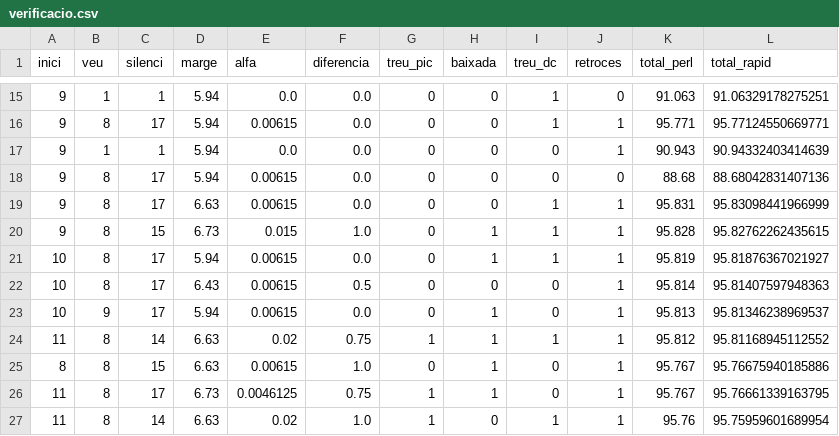
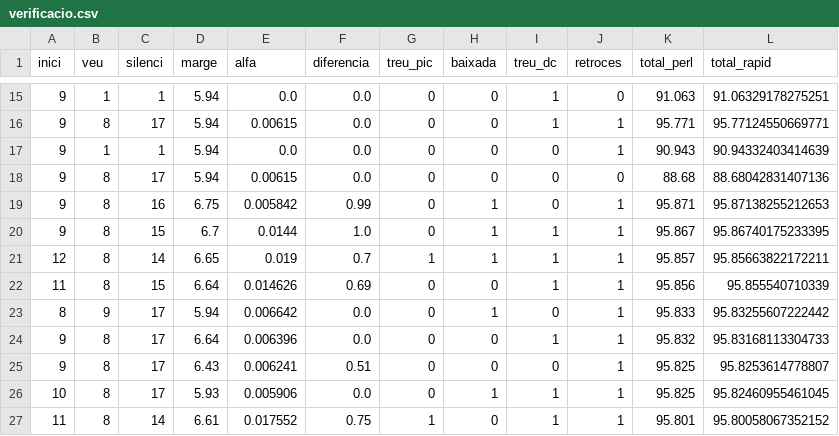
Before and after one commit to albino-pav/P2, a CSV file: resultats/combinacions/verificacio.csv, drawn as a sheet; only a part is shown, gaps mark what is left out.

```diff
--- a/resultats/combinacions/verificacio.csv
+++ b/resultats/combinacions/verificacio.csv
@@ -18,10 +18,10 @@ inici,veu,silenci,marge,alfa,diferencia,treu_pic,baixada,treu_dc,retroces,total_
 9,8,17,5.94,0.00615,0.0,0,0,0,0,88.68,88.68042831407136
-9,8,17,6.63,0.00615,0.0,0,0,1,1,95.831,95.83098441966999
-9,8,15,6.73,0.015,1.0,0,1,1,1,95.828,95.82762262435615
-10,8,17,5.94,0.00615,0.0,0,1,1,1,95.819,95.81876367021927
-10,8,17,6.43,0.00615,0.5,0,0,0,1,95.814,95.81407597948363
-10,9,17,5.94,0.00615,0.0,0,1,0,1,95.813,95.81346238969537
-11,8,14,6.63,0.02,0.75,1,1,1,1,95.812,95.81168945112552
-8,8,15,6.63,0.00615,1.0,0,1,0,1,95.767,95.76675940185886
-11,8,17,6.73,0.0046125,0.75,1,1,0,1,95.767,95.76661339163795
-11,8,14,6.63,0.02,1.0,1,0,1,1,95.76,95.75959601689954
+9,8,16,6.75,0.005842,0.99,0,1,0,1,95.871,95.87138255212653
+9,8,15,6.7,0.0144,1.0,0,1,1,1,95.867,95.86740175233395
+12,8,14,6.65,0.019,0.7,1,1,1,1,95.857,95.85663822172211
+11,8,15,6.64,0.014626,0.69,0,0,1,1,95.856,95.855540710339
+8,9,17,5.94,0.006642,0.0,0,1,0,1,95.833,95.83255607222442
+9,8,17,6.64,0.006396,0.0,0,0,1,1,95.832,95.83168113304733
+9,8,17,6.43,0.006241,0.51,0,0,0,1,95.825,95.8253614778807
+10,8,17,5.93,0.005906,0.0,0,1,1,1,95.825,95.82460955461045
+11,8,14,6.61,0.017552,0.75,1,0,1,1,95.801,95.80058067352152
```
Also changed, not shown: resultats/combinacions/combinacions_ajustades.csv, 8 other files.
